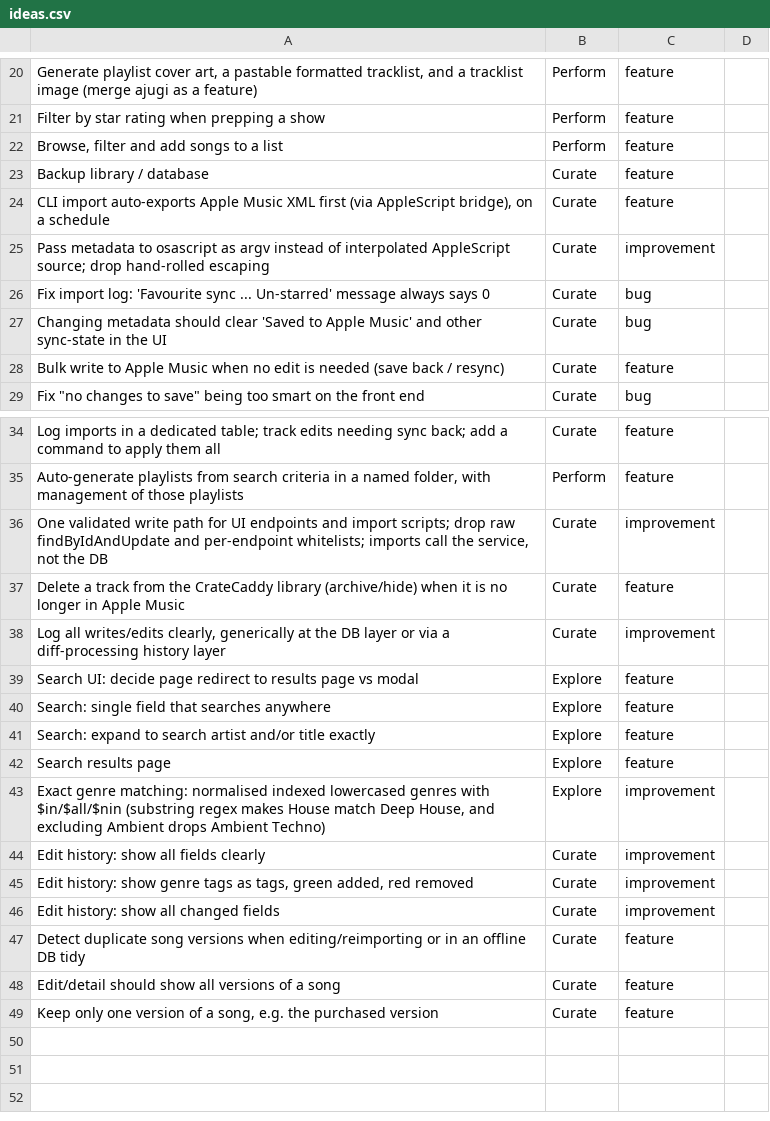
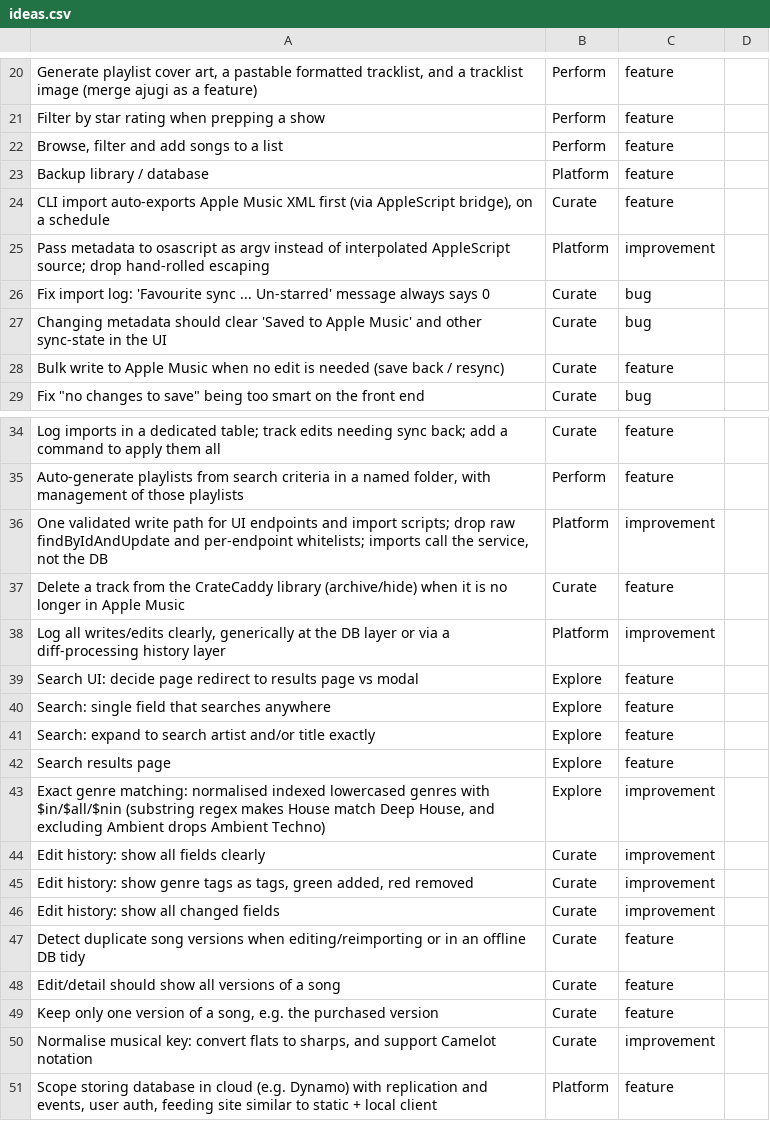
Before and after one commit to haszari/cratecaddy, a CSV file: ideas.csv, drawn as a sheet; only a part is shown, gaps mark what is left out.

Commit message:
Add Platform category for dev/architecture; reclassify ideas and fence

```diff
--- a/ideas.csv
+++ b/ideas.csv
@@ -22,5 +22,5 @@ Filter by star rating when prepping a show,Perform,feature,
 "Browse, filter and add songs to a list",Perform,feature,
-Backup library / database,Curate,feature,
+Backup library / database,Platform,feature,
 "CLI import auto-exports Apple Music XML first (via AppleScript bridge), on a schedule",Curate,feature,
-Pass metadata to osascript as argv instead of interpolated AppleScript source; drop hand-rolled escaping,Curate,improvement,
+Pass metadata to osascript as argv instead of interpolated AppleScript source; drop hand-rolled escaping,Platform,improvement,
 Fix import log: 'Favourite sync ... Un-starred' message always says 0,Curate,bug,
@@ -35,5 +35,5 @@ Log imports in a dedicated table; track edits needing sync back; add a command t
 "Auto-generate playlists from search criteria in a named folder, with management of those playlists",Perform,feature,
-"One validated write path for UI endpoints and import scripts; drop raw findByIdAndUpdate and per-endpoint whitelists; imports call the service, not the DB",Curate,improvement,
+"One validated write path for UI endpoints and import scripts; drop raw findByIdAndUpdate and per-endpoint whitelists; imports call the service, not the DB",Platform,improvement,
 Delete a track from the CrateCaddy library (archive/hide) when it is no longer in Apple Music,Curate,feature,
-"Log all writes/edits clearly, generically at the DB layer or via a diff-processing history layer",Curate,improvement,
+"Log all writes/edits clearly, generically at the DB layer or via a diff-processing history layer",Platform,improvement,
 Search UI: decide page redirect to results page vs modal,Explore,feature,
@@ -49 +49,3 @@ Edit/detail should show all versions of a song,Curate,feature,
 "Keep only one version of a song, e.g. the purchased version",Curate,feature,
+"Normalise musical key: convert flats to sharps, and support Camelot notation",Curate,improvement,
+"Scope storing database in cloud (e.g. Dynamo) with replication and events, user auth, feeding site similar to static + local client",Platform,feature,
```
Also changed, not shown: 2 other files.
